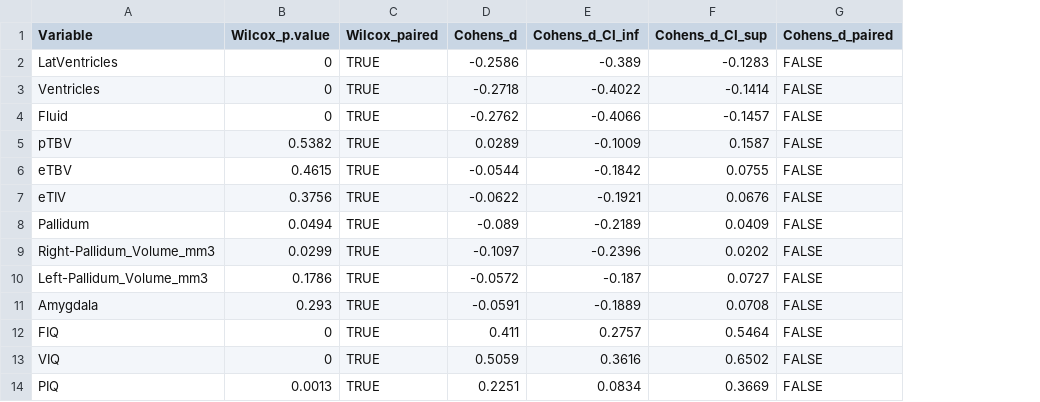
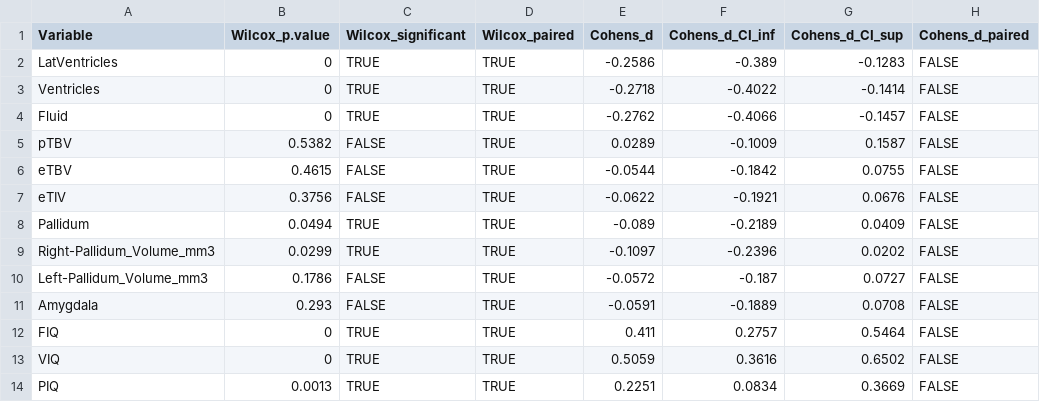
Before and after one commit to mateuszwilczek/cc-abide, a CSV file: results/report.csv, drawn as a sheet; only a part is shown; the diff names each change by its address in the sheet, - before the commit and + after, or states it on an @@ line.

Commit message:
Update report generating, remove fishing expedition

```diff
--- a/results/report.csv
+++ b/results/report.csv
+column C (Wilcox_significant), rows 2-14: TRUE | TRUE | TRUE | FALSE | FALSE | FALSE | TRUE | TRUE | FALSE | FALSE | TRUE | TRUE | TRUE
```
Also changed, not shown: 3 other files.
